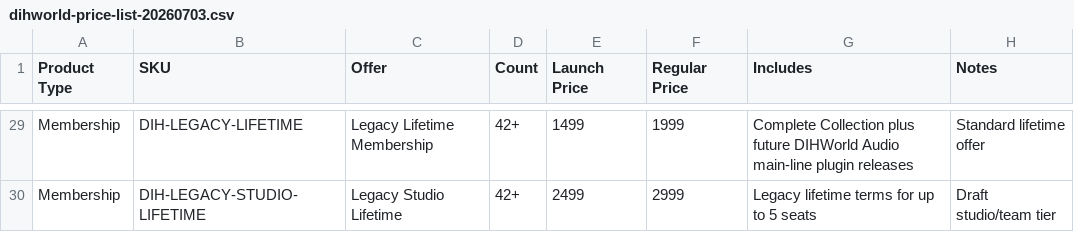
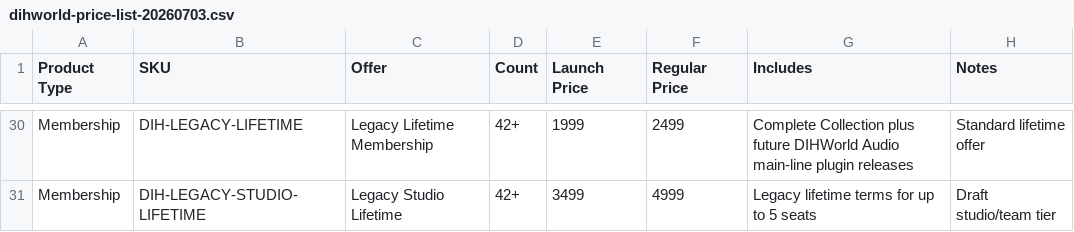
Before and after one commit to dihcoo/DIHWORLD-AUDIO-STORE, a CSV file: data/dihworld-price-list-20260703.csv, drawn as a sheet; only a part is shown, gaps mark what is left out; addresses are those after the commit; the diff covers the shown part only; the diff names each change by its address in the sheet, - before the commit and + after, or states it on an @@ line.

```diff
--- a/data/dihworld-price-list-20260703.csv
+++ b/data/dihworld-price-list-20260703.csv
-E30 (Launch Price): 1499
+E30 (Launch Price): 1999
-F30 (Regular Price): 1999
+F30 (Regular Price): 2499
-E31 (Launch Price): 2499
+E31 (Launch Price): 3499
-F31 (Regular Price): 2999
+F31 (Regular Price): 4999
```
Also changed, not shown: 3 added rows, 2 removed rows and 60 edited cells elsewhere in this file, data/fulfillment-map-20260703.csv, data/woocommerce-core-system-draft.csv, 13 other files.
